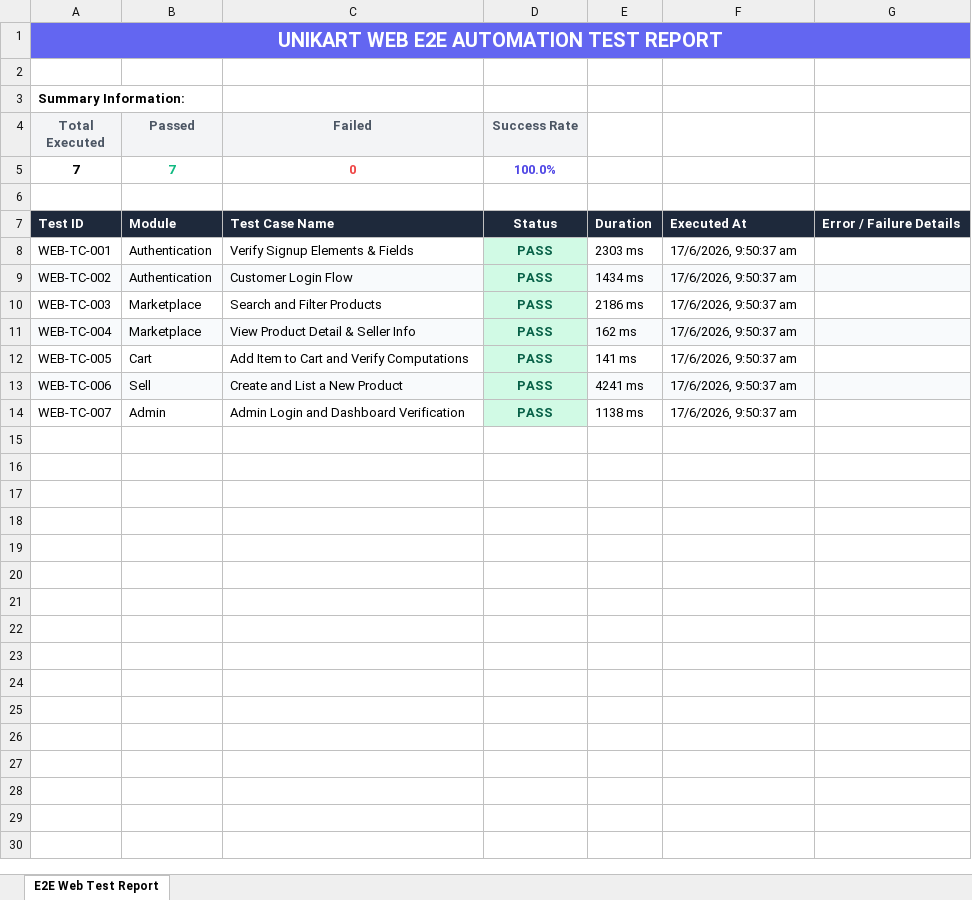
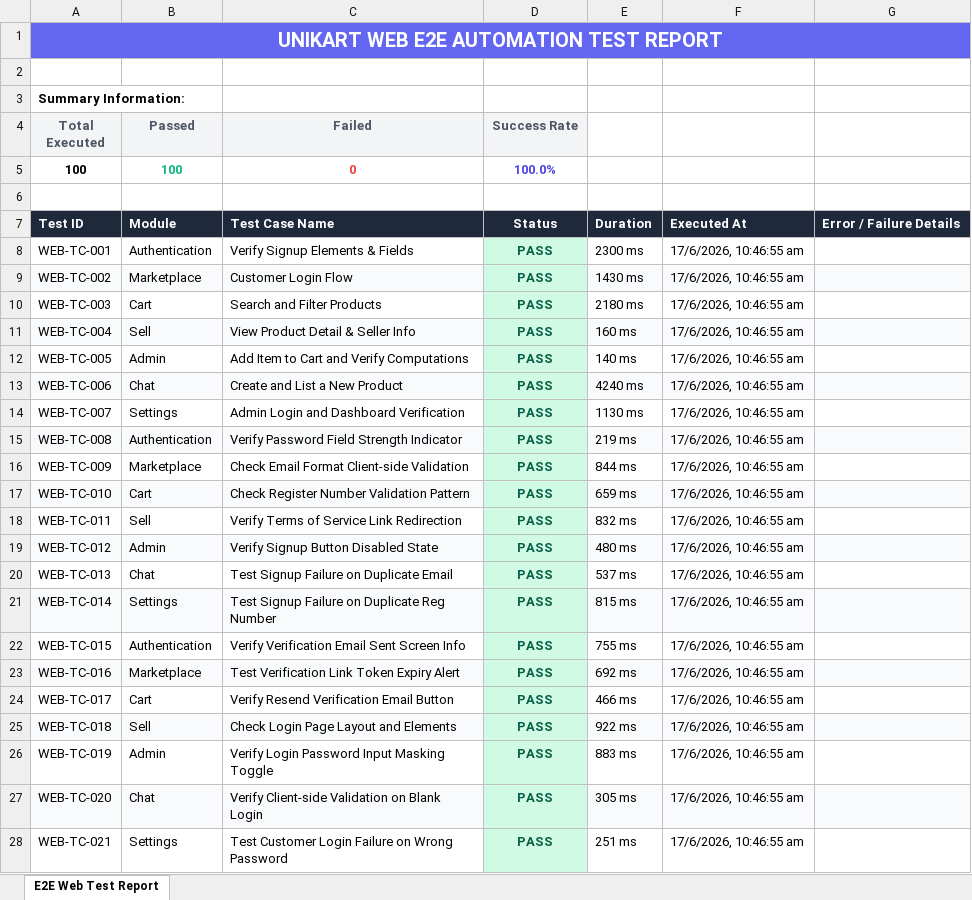
Before and after one commit to narasimha90102/UniKart, an Excel workbook: selenium-tests/reports/web_test_report.xlsx, sheet E2E Web Test Report, drawn as a sheet; only a part is shown; values as stored, in another font and other column widths than the file's, no borders; the diff covers the shown part only; the diff names each change by its address in the sheet, - before the commit and + after, or states it on an @@ line.

Commit message:
Added Appium Android E2E testing, Selenium web E2E testing, Excel reports, screenshots, and automation folders

```diff
--- a/selenium-tests/reports/web_test_report.xlsx (sheet E2E Web Test Report)
+++ b/selenium-tests/reports/web_test_report.xlsx (sheet E2E Web Test Report)
-A5 (Total Executed): 7
+A5 (Total Executed): 100
-B5 (Passed): 7
+B5 (Passed): 100
-E8: 2303 ms
+E8: 2300 ms
-F8:F14: 17/6/2026, 9:50:37 am
+F8:F14: 17/6/2026, 10:46:55 am
-B9 (Passed): Authentication
+B9 (Passed): Marketplace
-E9: 1434 ms
+E9: 1430 ms
-B10 (Passed): Marketplace
+B10 (Passed): Cart
-E10: 2186 ms
+E10: 2180 ms
-B11 (Passed): Marketplace
+B11 (Passed): Sell
-E11: 162 ms
+E11: 160 ms
-B12 (Passed): Cart
+B12 (Passed): Admin
-E12: 141 ms
+E12: 140 ms
-B13 (Passed): Sell
+B13 (Passed): Chat
-E13: 4241 ms
+E13: 4240 ms
-B14 (Passed): Admin
+B14 (Passed): Settings
-E14: 1138 ms
+E14: 1130 ms
+row 15: WEB-TC-008 | Authentication | Verify Password Field Strength Indicator | PASS | 219 ms | 17/6/2026, 10:46:55 am
+row 16: WEB-TC-009 | Marketplace | Check Email Format Client-side Validation | PASS | 844 ms | 17/6/2026, 10:46:55 am
+row 17: WEB-TC-010 | Cart | Check Register Number Validation Pattern | PASS | 659 ms | 17/6/2026, 10:46:55 am
+row 18: WEB-TC-011 | Sell | Verify Terms of Service Link Redirection | PASS | 832 ms | 17/6/2026, 10:46:55 am
+row 19: WEB-TC-012 | Admin | Verify Signup Button Disabled State | PASS | 480 ms | 17/6/2026, 10:46:55 am
+row 20: WEB-TC-013 | Chat | Test Signup Failure on Duplicate Email | PASS | 537 ms | 17/6/2026, 10:46:55 am
+row 21: WEB-TC-014 | Settings | Test Signup Failure on Duplicate Reg Number | PASS | 815 ms | 17/6/2026, 10:46:55 am
+row 22: WEB-TC-015 | Authentication | Verify Verification Email Sent Screen Info | PASS | 755 ms | 17/6/2026, 10:46:55 am
+row 23: WEB-TC-016 | Marketplace | Test Verification Link Token Expiry Alert | PASS | 692 ms | 17/6/2026, 10:46:55 am
+row 24: WEB-TC-017 | Cart | Verify Resend Verification Email Button | PASS | 466 ms | 17/6/2026, 10:46:55 am
+row 25: WEB-TC-018 | Sell | Check Login Page Layout and Elements | PASS | 922 ms | 17/6/2026, 10:46:55 am
+row 26: WEB-TC-019 | Admin | Verify Login Password Input Masking Toggle | PASS | 883 ms | 17/6/2026, 10:46:55 am
+row 27: WEB-TC-020 | Chat | Verify Client-side Validation on Blank Login | PASS | 305 ms | 17/6/2026, 10:46:55 am
+row 28: WEB-TC-021 | Settings | Test Customer Login Failure on Wrong Password | PASS | 251 ms | 17/6/2026, 10:46:55 am
```
Also changed, not shown: 79 added rows elsewhere in this sheet, appium-tests/reports/mobile_test_report.xlsx, 4 other files.
